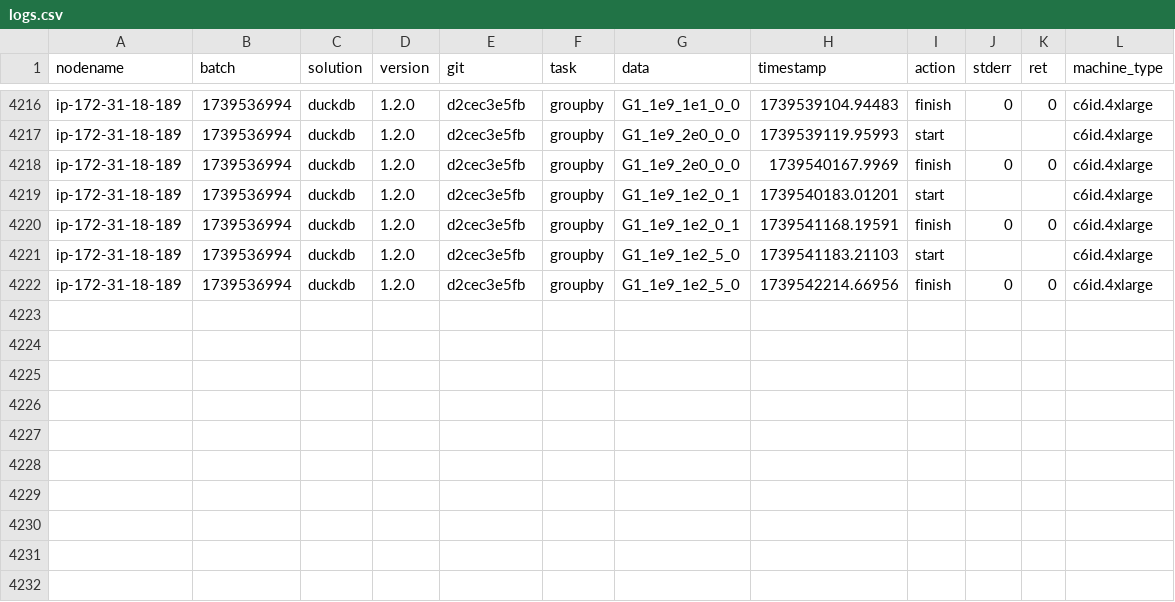
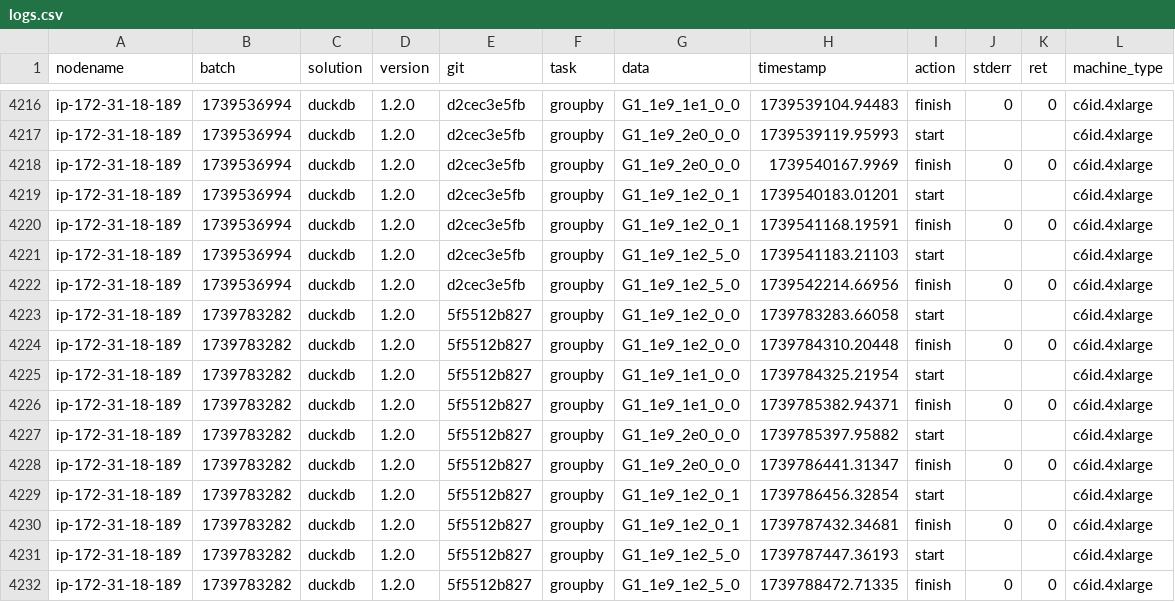
Before and after one commit to wudidapaopao/db-benchmark, a CSV file: logs.csv, drawn as a sheet; only a part is shown, gaps mark what is left out; the diff names each change by its address in the sheet, - before the commit and + after, or states it on an @@ line.

Commit message:
duckdb v1.2.0

```diff
--- a/logs.csv
+++ b/logs.csv
+row 4223: ip-172-31-18-189 | 1739783282 | duckdb | 1.2.0 | 5f5512b827 | groupby | G1_1e9_1e2_0_0 | 1739783283.66058 | start |  |  | c6id.4xlarge
+row 4224: ip-172-31-18-189 | 1739783282 | duckdb | 1.2.0 | 5f5512b827 | groupby | G1_1e9_1e2_0_0 | 1739784310.20448 | finish | 0 | 0 | c6id.4xlarge
+row 4225: ip-172-31-18-189 | 1739783282 | duckdb | 1.2.0 | 5f5512b827 | groupby | G1_1e9_1e1_0_0 | 1739784325.21954 | start |  |  | c6id.4xlarge
+row 4226: ip-172-31-18-189 | 1739783282 | duckdb | 1.2.0 | 5f5512b827 | groupby | G1_1e9_1e1_0_0 | 1739785382.94371 | finish | 0 | 0 | c6id.4xlarge
+row 4227: ip-172-31-18-189 | 1739783282 | duckdb | 1.2.0 | 5f5512b827 | groupby | G1_1e9_2e0_0_0 | 1739785397.95882 | start |  |  | c6id.4xlarge
+row 4228: ip-172-31-18-189 | 1739783282 | duckdb | 1.2.0 | 5f5512b827 | groupby | G1_1e9_2e0_0_0 | 1739786441.31347 | finish | 0 | 0 | c6id.4xlarge
+row 4229: ip-172-31-18-189 | 1739783282 | duckdb | 1.2.0 | 5f5512b827 | groupby | G1_1e9_1e2_0_1 | 1739786456.32854 | start |  |  | c6id.4xlarge
+row 4230: ip-172-31-18-189 | 1739783282 | duckdb | 1.2.0 | 5f5512b827 | groupby | G1_1e9_1e2_0_1 | 1739787432.34681 | finish | 0 | 0 | c6id.4xlarge
+row 4231: ip-172-31-18-189 | 1739783282 | duckdb | 1.2.0 | 5f5512b827 | groupby | G1_1e9_1e2_5_0 | 1739787447.36193 | start |  |  | c6id.4xlarge
+row 4232: ip-172-31-18-189 | 1739783282 | duckdb | 1.2.0 | 5f5512b827 | groupby | G1_1e9_1e2_5_0 | 1739788472.71335 | finish | 0 | 0 | c6id.4xlarge
```
